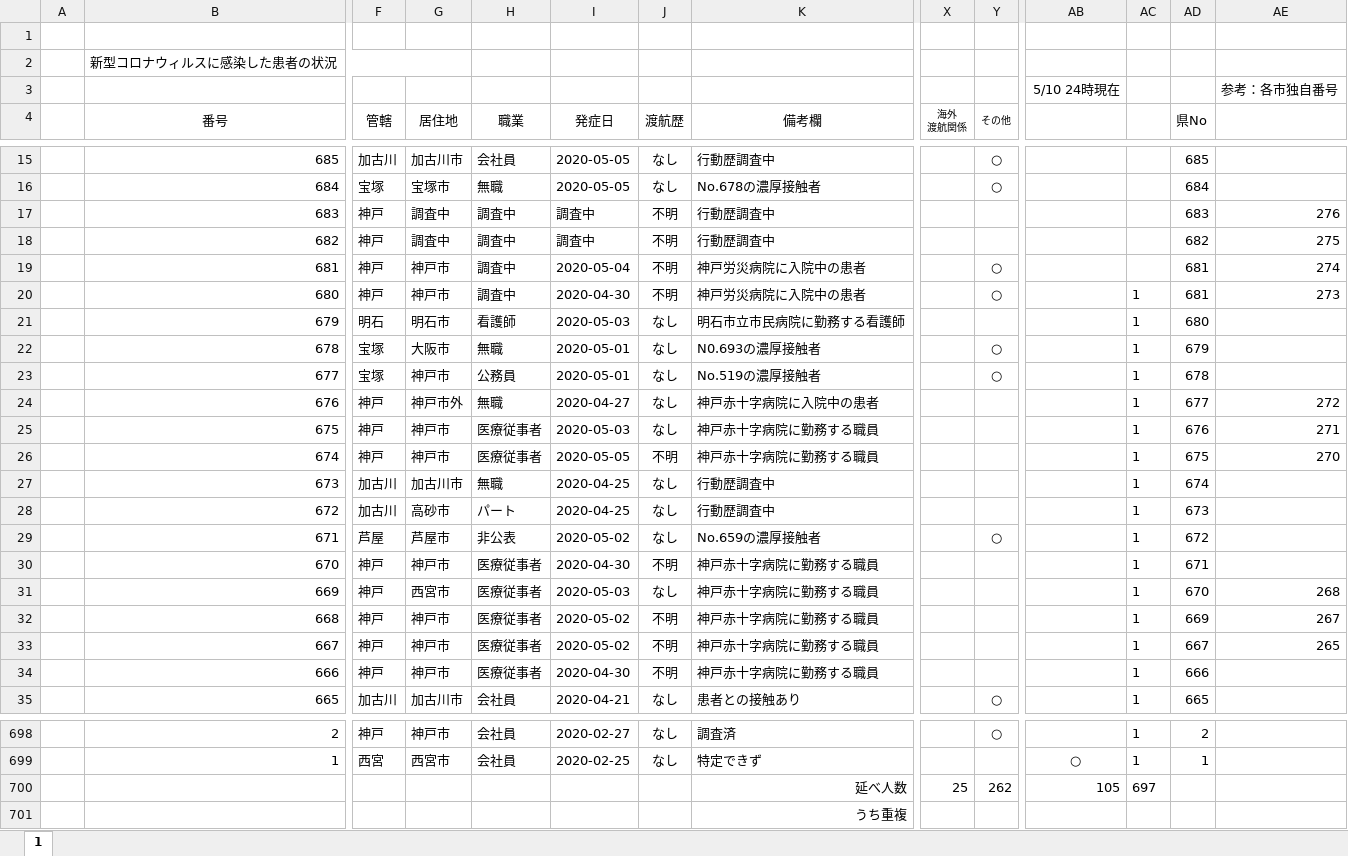
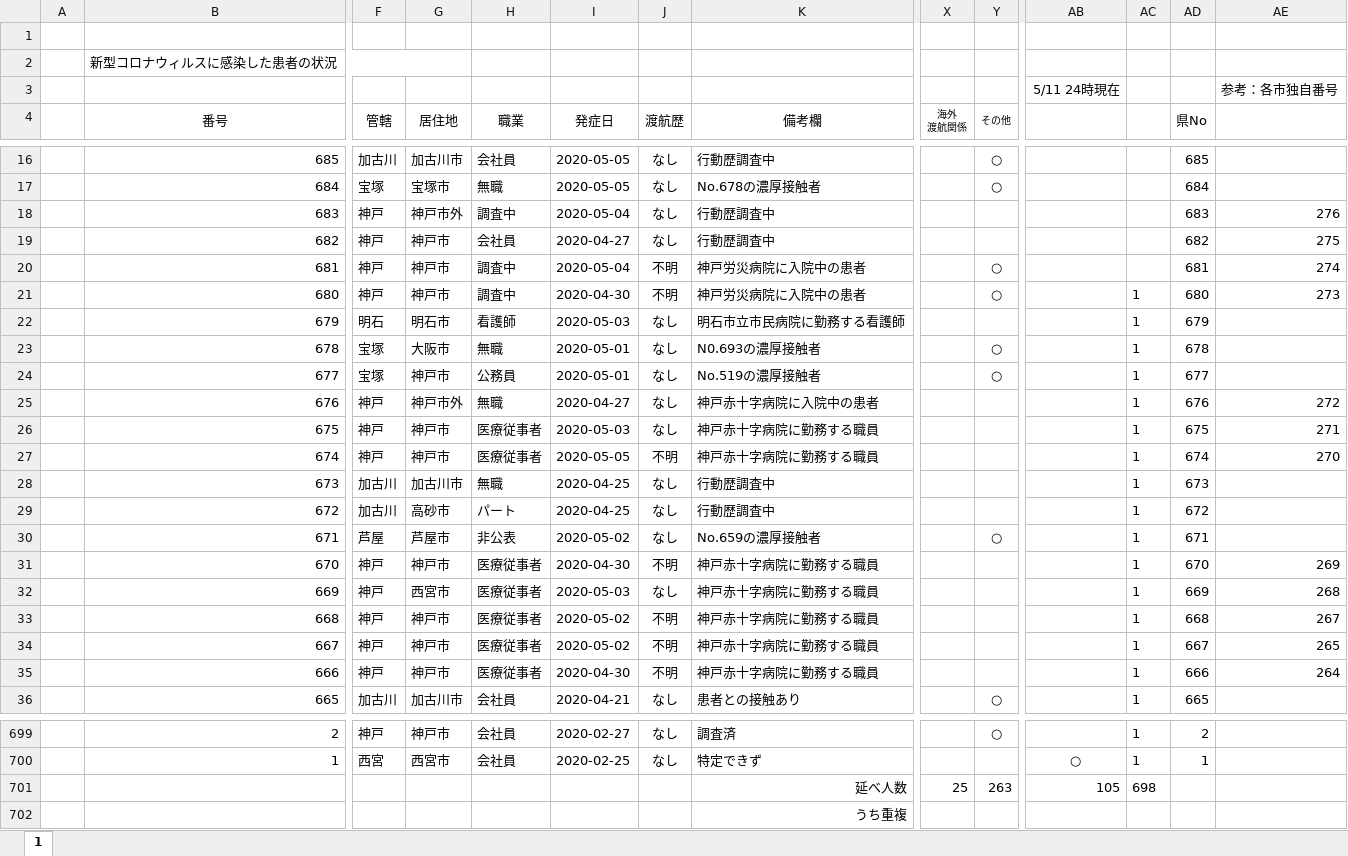
Before and after one commit to stop-covid19-hyogo/covid19-scraping, an Excel workbook: corona-kanjajokyou.xlsx, sheet 1, drawn as a sheet; only a part is shown, gaps mark what is left out; values as stored, in another font and other column widths than the file's, no borders; addresses are those after the commit; the diff covers the shown part only; the diff names each change by its address in the sheet, - before the commit and + after, or states it on an @@ line.

```diff
--- a/corona-kanjajokyou.xlsx (sheet 1)
+++ b/corona-kanjajokyou.xlsx (sheet 1)
-AB3: 5/10 24時現在
+AB3: 5/11 24時現在
-G18 (居住地): 調査中
+G18 (居住地): 神戸市外
-I18 (発症日): 調査中
+I18 (発症日): 2020-05-04
-J18:J19 (渡航歴): 不明
+J18:J19 (渡航歴): なし
-G19 (居住地): 調査中
+G19 (居住地): 神戸市
-H19 (職業): 調査中
+H19 (職業): 会社員
-I19 (発症日): 調査中
+I19 (発症日): 2020-04-27
-AD21 (県No): 681
+AD21 (県No): 680
-AD22 (県No): 680
+AD22 (県No): 679
-AD23 (県No): 679
+AD23 (県No): 678
-AD24 (県No): 678
+AD24 (県No): 677
-AD25 (県No): 677
+AD25 (県No): 676
-AD26 (県No): 676
+AD26 (県No): 675
-AD27 (県No): 675
+AD27 (県No): 674
-AD28 (県No): 674
+AD28 (県No): 673
-AD29 (県No): 673
+AD29 (県No): 672
-AD30 (県No): 672
+AD30 (県No): 671
-AD31 (県No): 671
+AD31 (県No): 670
-AE31: (empty)
+AE31: 269
-AD32 (県No): 670
+AD32 (県No): 669
-AD33 (県No): 669
+AD33 (県No): 668
-AE35: (empty)
+AE35: 264
-Y701 (その他): 262
+Y701 (その他): 263
-AC701: 697
+AC701: 698
```
Also changed, not shown: 1 added row and 9 edited cells elsewhere in this sheet, formulas that keep their value, 6 other files.
